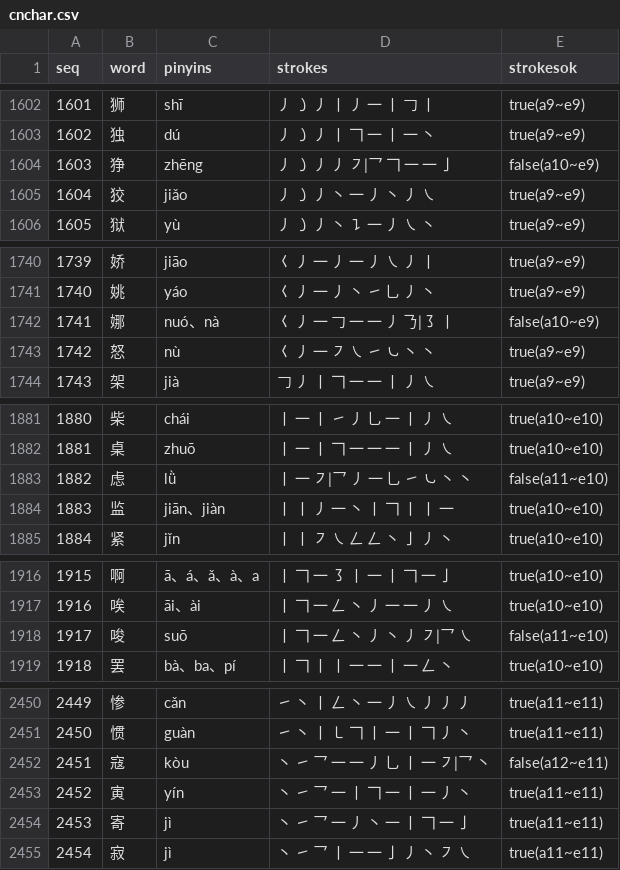
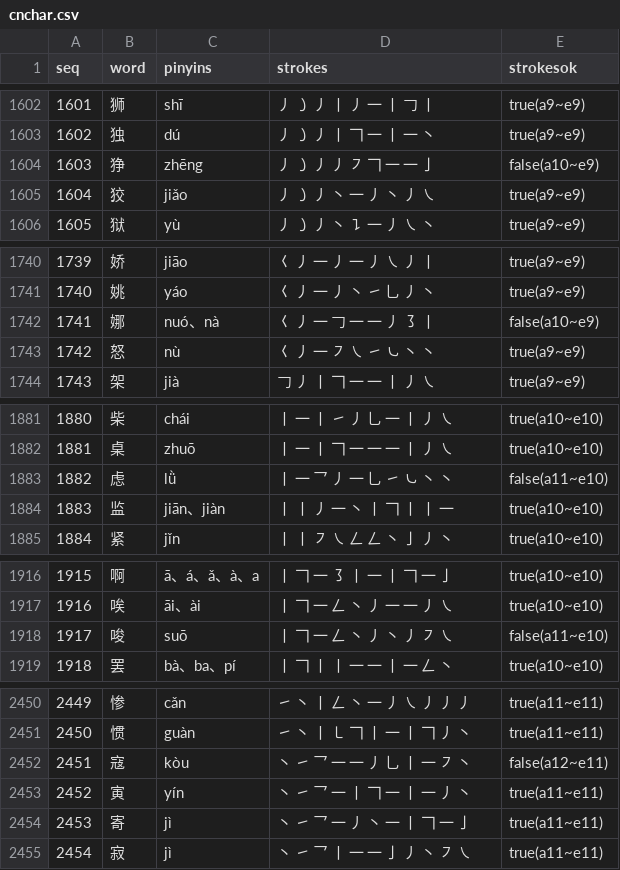
Before and after one commit to moreadgroup/moread-cloud-data, a CSV file: src/main/resources/chinese/cnchar.csv, drawn as a sheet; only a part is shown, gaps mark what is left out; the diff covers the shown part only.

Commit message:
cnword stroke fix

```diff
--- a/src/main/resources/chinese/cnchar.csv
+++ b/src/main/resources/chinese/cnchar.csv
@@ -1603,3 +1603,3 @@ seq,word,pinyins,strokes,strokesok
 1602,独,dú,丿 ㇁ 丿 丨 𠃍 一 丨 一 丶,true(a9~e9)
-1603,狰,zhēng,丿 ㇁ 丿 丿 ㇇|乛 𠃍 一 一 亅,false(a10~e9)
+1603,狰,zhēng,丿 ㇁ 丿 丿 ㇇ 𠃍 一 一 亅,false(a10~e9)
 1604,狡,jiǎo,丿 ㇁ 丿 丶 一 丿 丶 丿 ㇏,true(a9~e9)
@@ -1741,3 +1741,3 @@ seq,word,pinyins,strokes,strokesok
 1740,姚,yáo,𡿨 丿 一 丿 丶 ㇀ 乚 丿 丶,true(a9~e9)
-1741,娜,nuó、nà,𡿨 丿 一 𠃌 一 一 丿 𠄎|㇌ 丨,false(a10~e9)
+1741,娜,nuó、nà,𡿨 丿 一 𠃌 一 一 丿 ㇌ 丨,false(a10~e9)
 1742,怒,nù,𡿨 丿 一 ㇇ ㇏ ㇀ ㇃ 丶 丶,true(a9~e9)
@@ -1882,3 +1882,3 @@ seq,word,pinyins,strokes,strokesok
 1881,桌,zhuō,丨 一 丨 𠃍 一 一 一 丨 丿 ㇏,true(a10~e10)
-1882,虑,lǜ,丨 一 ㇇|乛 丿 一 乚 ㇀ ㇃ 丶 丶,false(a11~e10)
+1882,虑,lǜ,丨 一 乛 丿 一 乚 ㇀ ㇃ 丶 丶,false(a11~e10)
 1883,监,jiān、jiàn,丨 丨 丿 一 丶 丨 𠃍 丨 丨 一,true(a10~e10)
@@ -1917,3 +1917,3 @@ seq,word,pinyins,strokes,strokesok
 1916,唉,āi、ài,丨 𠃍 一 𠃋 丶 丿 一 一 丿 ㇏,true(a10~e10)
-1917,唆,suō,丨 𠃍 一 𠃋 丶 丿 丶 丿 ㇇|乛 ㇏,false(a11~e10)
+1917,唆,suō,丨 𠃍 一 𠃋 丶 丿 丶 丿 ㇇ ㇏,false(a11~e10)
 1918,罢,bà、ba、pí,丨 𠃍 丨 丨 一 一 丨 一 𠃋 丶,true(a10~e10)
@@ -2451,3 +2451,3 @@ seq,word,pinyins,strokes,strokesok
 2450,惯,guàn,㇀ 丶 丨 ㇄ 𠃍 丨 一 丨 𠃍 丿 丶,true(a11~e11)
-2451,寇,kòu,丶 ㇀ 乛 一 一 丿 乚 丨 一 ㇇|乛 丶,false(a12~e11)
+2451,寇,kòu,丶 ㇀ 乛 一 一 丿 乚 丨 一 ㇇ 丶,false(a12~e11)
 2452,寅,yín,丶 ㇀ 乛 一 丨 𠃍 一 丨 一 丿 丶,true(a11~e11)
```
Also changed, not shown: 7 edited cells elsewhere in this file.
